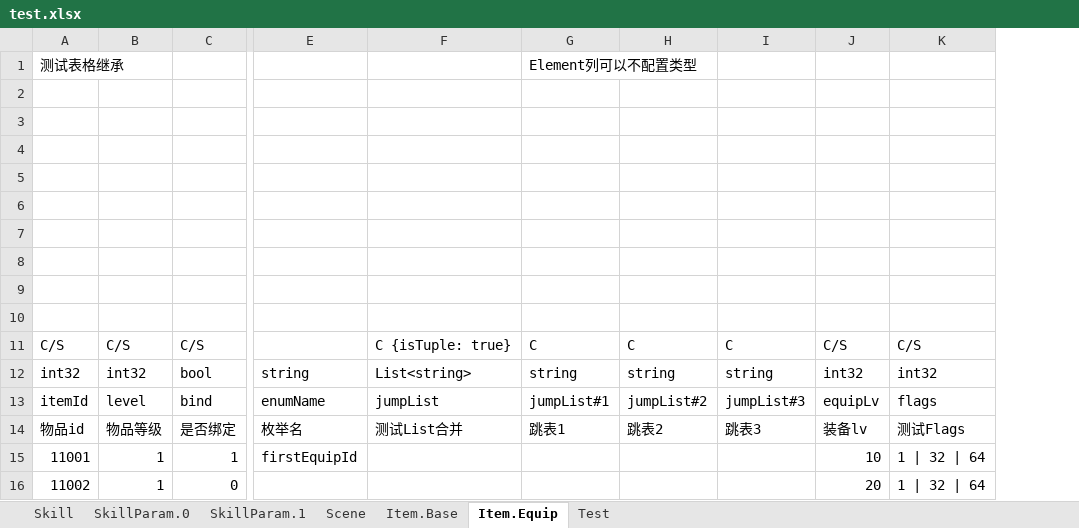
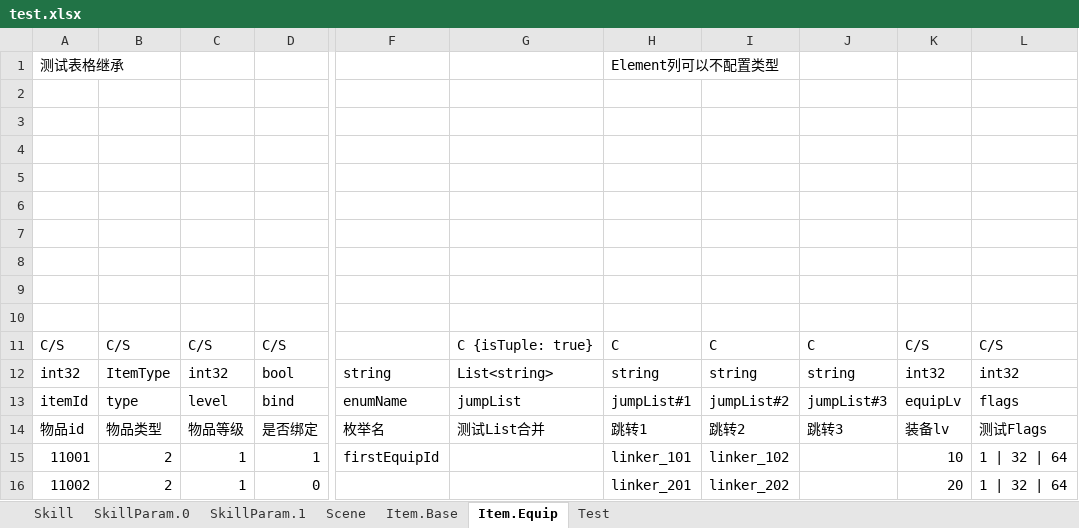
Before and after one commit to hl845740757/BigCat, an Excel workbook: csharp/Wjybxx.BigCatTool.Tests/res/test.xlsx, sheet Item.Equip, drawn as a sheet; only a part is shown, gaps mark what is left out; values as stored, in another font and other column widths than the file's, no borders; addresses are those after the commit; the diff names each change by its address in the sheet, - before the commit and + after, or states it on an @@ line.

```diff
--- a/csharp/Wjybxx.BigCatTool.Tests/res/test.xlsx (sheet Item.Equip)
+++ b/csharp/Wjybxx.BigCatTool.Tests/res/test.xlsx (sheet Item.Equip)
+column B, rows 11-16: C/S | ItemType | type | 物品类型 | 2 | 2
-H14: 跳表1
+H14: 跳转1
-I14: 跳表2
+I14: 跳转2
-J14: 跳表3
+J14: 跳转3
-H15: (empty)
+H15: linker_101
-I15: (empty)
+I15: linker_102
-H16: (empty)
+H16: linker_201
-I16: (empty)
+I16: linker_202
```
Also changed, not shown: sheet Item.Base, sheet SkillParam.0, sheet Scene, sheet SkillParam.1, 8 other files.
